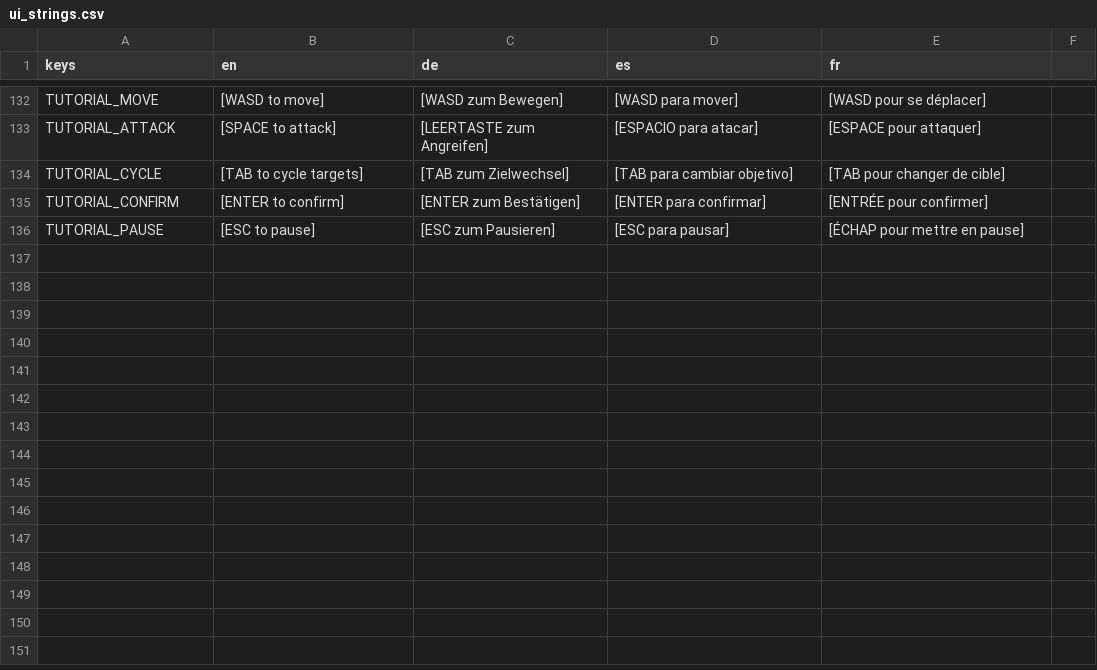
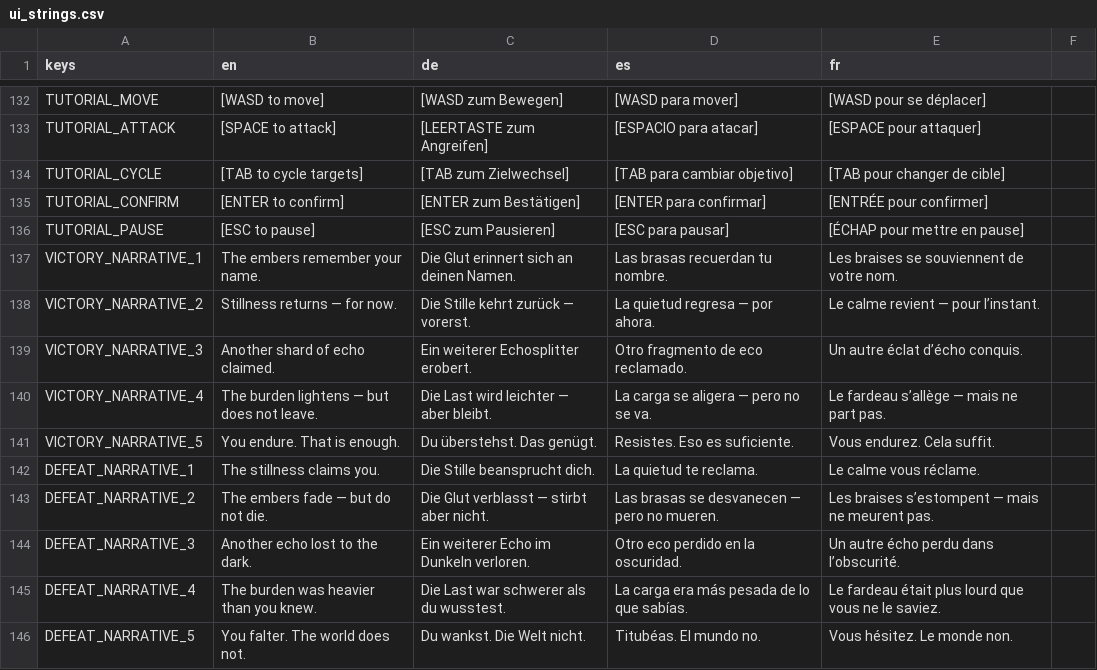
Before and after one commit to niyazmft/emberfall, a CSV file: localization/ui_strings.csv, drawn as a sheet; only a part is shown, gaps mark what is left out; the diff names each change by its address in the sheet, - before the commit and + after, or states it on an @@ line.

Commit message:
[Batch] Fix 5 AI, UI, level design, and story issues: #481, #465, #459, #477, #433 (#497)
* [UI] Fix settings panel transparency bleed with solid dark background (#433)

* [Level Design] Fix room template file naming to sequential per biome (#481)

* [Visual] Add turn banner animation with scale tween, gold/red glow, and particle burst (#459)

* [AI] Implement MAGE behavior type with elevation preference, AoE, and retreat (#465)

* [Story] Add victory and defeat narrative text variants (#477)

```diff
--- a/localization/ui_strings.csv
+++ b/localization/ui_strings.csv
+row 137: VICTORY_NARRATIVE_1 | The embers remember your name. | Die Glut erinnert sich an deinen Namen. | Las brasas recuerdan tu nombre. | Les braises se souviennent de votre nom.
+row 138: VICTORY_NARRATIVE_2 | Stillness returns — for now. | Die Stille kehrt zurück — vorerst. | La quietud regresa — por ahora. | Le calme revient — pour l’instant.
+row 139: VICTORY_NARRATIVE_3 | Another shard of echo claimed. | Ein weiterer Echosplitter erobert. | Otro fragmento de eco reclamado. | Un autre éclat d’écho conquis.
+row 140: VICTORY_NARRATIVE_4 | The burden lightens — but does not leave. | Die Last wird leichter — aber bleibt. | La carga se aligera — pero no se va. | Le fardeau s’allège — mais ne part pas.
+row 141: VICTORY_NARRATIVE_5 | You endure. That is enough. | Du überstehst. Das genügt. | Resistes. Eso es suficiente. | Vous endurez. Cela suffit.
+row 142: DEFEAT_NARRATIVE_1 | The stillness claims you. | Die Stille beansprucht dich. | La quietud te reclama. | Le calme vous réclame.
+row 143: DEFEAT_NARRATIVE_2 | The embers fade — but do not die. | Die Glut verblasst — stirbt aber nicht. | Las brasas se desvanecen — pero no mueren. | Les braises s’estompent — mais ne meurent pas.
+row 144: DEFEAT_NARRATIVE_3 | Another echo lost to the dark. | Ein weiterer Echo im Dunkeln verloren. | Otro eco perdido en la oscuridad. | Un autre écho perdu dans l’obscurité.
+row 145: DEFEAT_NARRATIVE_4 | The burden was heavier than you knew. | Die Last war schwerer als du wusstest. | La carga era más pesada de lo que sabías. | Le fardeau était plus lourd que vous ne le saviez.
+row 146: DEFEAT_NARRATIVE_5 | You falter. The world does not. | Du wankst. Die Welt nicht. | Titubéas. El mundo no. | Vous hésitez. Le monde non.
```
Also changed, not shown: 24 other files.
